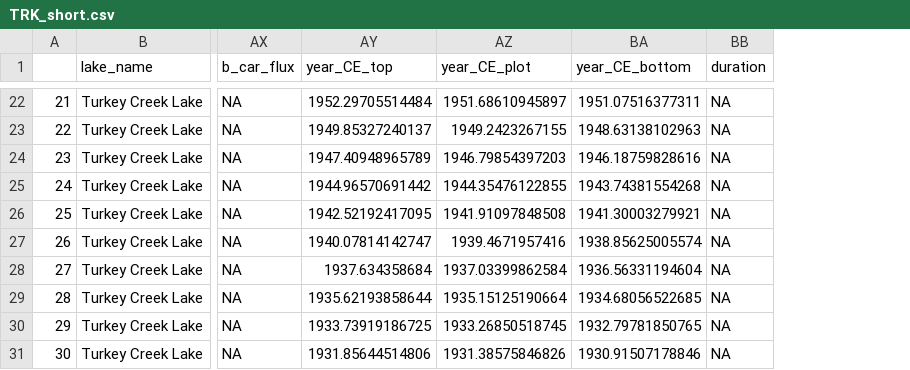
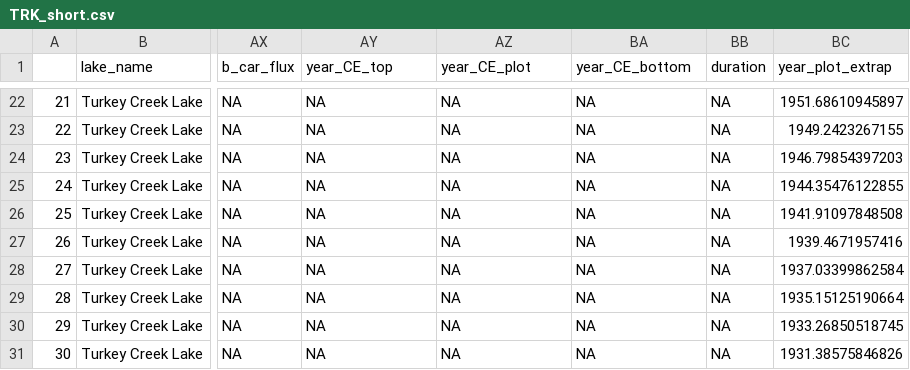
Before and after one commit to juliaipop/SanJuansPaleo, a CSV file: output/TRK_short.csv, drawn as a sheet; only a part is shown, gaps mark what is left out; the diff covers the shown part only; the diff names each change by its address in the sheet, - before the commit and + after, or states it on an @@ line.

```diff
--- a/output/TRK_short.csv
+++ b/output/TRK_short.csv
+column BC (year_plot_extrap), rows 22-31: 1951.68610945897 | 1949.2423267155 | 1946.79854397203 | 1944.35476122855 | 1941.91097848508 | 1939.4671957416 | 1937.03399862584 | 1935.15125190664 | 1933.26850518745 | 1931.38575846826
-AY22 (year_CE_top): 1952.29705514484
+AY22 (year_CE_top): NA
-AZ22 (year_CE_plot): 1951.68610945897
+AZ22 (year_CE_plot): NA
-BA22 (year_CE_bottom): 1951.07516377311
+BA22 (year_CE_bottom): NA
-AY23 (year_CE_top): 1949.85327240137
+AY23 (year_CE_top): NA
-AZ23 (year_CE_plot): 1949.2423267155
+AZ23 (year_CE_plot): NA
-BA23 (year_CE_bottom): 1948.63138102963
+BA23 (year_CE_bottom): NA
-AY24 (year_CE_top): 1947.40948965789
+AY24 (year_CE_top): NA
-AZ24 (year_CE_plot): 1946.79854397203
+AZ24 (year_CE_plot): NA
-BA24 (year_CE_bottom): 1946.18759828616
+BA24 (year_CE_bottom): NA
-AY25 (year_CE_top): 1944.96570691442
+AY25 (year_CE_top): NA
-AZ25 (year_CE_plot): 1944.35476122855
+AZ25 (year_CE_plot): NA
-BA25 (year_CE_bottom): 1943.74381554268
+BA25 (year_CE_bottom): NA
-AY26 (year_CE_top): 1942.52192417095
+AY26 (year_CE_top): NA
-AZ26 (year_CE_plot): 1941.91097848508
+AZ26 (year_CE_plot): NA
-BA26 (year_CE_bottom): 1941.30003279921
+BA26 (year_CE_bottom): NA
-AY27 (year_CE_top): 1940.07814142747
+AY27 (year_CE_top): NA
-AZ27 (year_CE_plot): 1939.4671957416
+AZ27 (year_CE_plot): NA
-BA27 (year_CE_bottom): 1938.85625005574
+BA27 (year_CE_bottom): NA
-AY28 (year_CE_top): 1937.634358684
+AY28 (year_CE_top): NA
-AZ28 (year_CE_plot): 1937.03399862584
+AZ28 (year_CE_plot): NA
-BA28 (year_CE_bottom): 1936.56331194604
+BA28 (year_CE_bottom): NA
-AY29 (year_CE_top): 1935.62193858644
+AY29 (year_CE_top): NA
-AZ29 (year_CE_plot): 1935.15125190664
+AZ29 (year_CE_plot): NA
-BA29 (year_CE_bottom): 1934.68056522685
+BA29 (year_CE_bottom): NA
-AY30 (year_CE_top): 1933.73919186725
+AY30 (year_CE_top): NA
-AZ30 (year_CE_plot): 1933.26850518745
+AZ30 (year_CE_plot): NA
-BA30 (year_CE_bottom): 1932.79781850765
+BA30 (year_CE_bottom): NA
-AY31 (year_CE_top): 1931.85644514806
+AY31 (year_CE_top): NA
-AZ31 (year_CE_plot): 1931.38575846826
+AZ31 (year_CE_plot): NA
-BA31 (year_CE_bottom): 1930.91507178846
+BA31 (year_CE_bottom): NA
```
Also changed, not shown: 63 edited cells elsewhere in this file, output/TRK_wide.csv, output/UFM_wide.csv, 12 other files.
